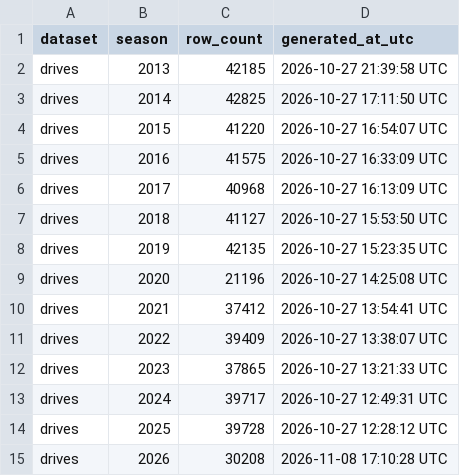
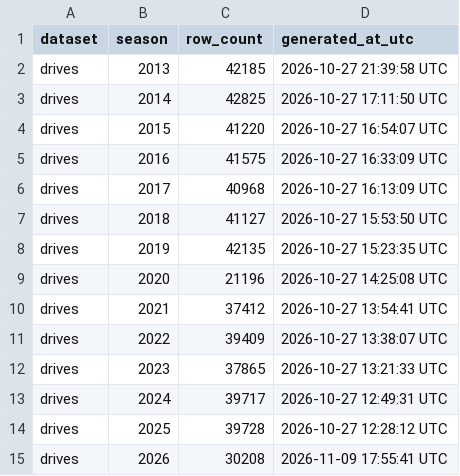
Before and after one commit to sportsdataverse/ncaa-mfb-football-data, a CSV file: mfb/drives/manifest.csv, drawn as a sheet.

```diff
--- a/mfb/drives/manifest.csv
+++ b/mfb/drives/manifest.csv
@@ -14,2 +14,2 @@ drives,2024,39717,2026-10-27 12:49:31 UTC
 drives,2025,39728,2026-10-27 12:28:12 UTC
-drives,2026,30208,2026-11-08 17:10:28 UTC
+drives,2026,30208,2026-11-09 17:55:41 UTC
```
Also changed, not shown: mfb/linescore/manifest.csv, mfb/officials/manifest.csv, 12 other files.
